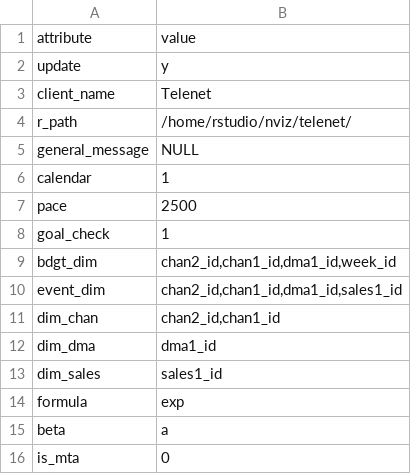
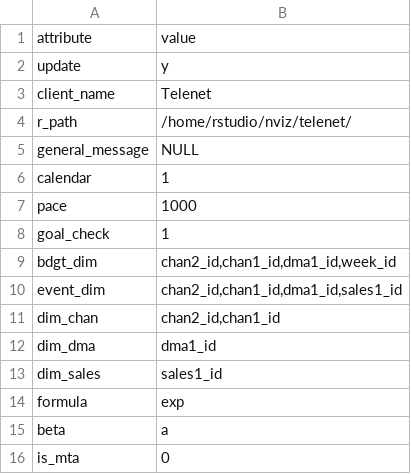
Before and after one commit to truesightconsulting/telenet, a CSV file: admin/opt/admin/adm_setup.csv, drawn as a sheet.

Commit message:
change incremental

```diff
--- a/admin/opt/admin/adm_setup.csv
+++ b/admin/opt/admin/adm_setup.csv
@@ -6,3 +6,3 @@ general_message,NULL
 calendar,1
-pace,2500
+pace,1000
 goal_check,1
```
